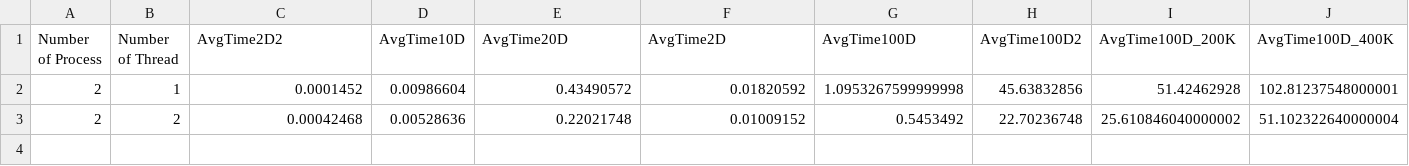
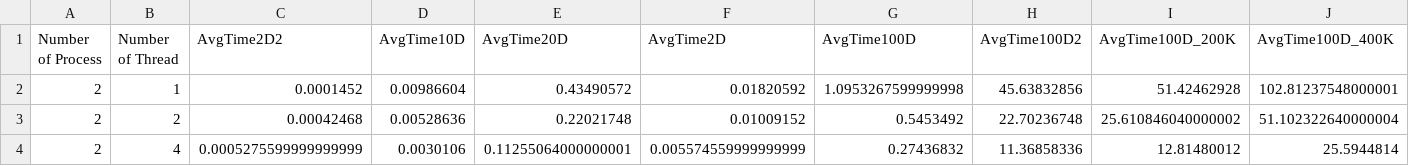
Before and after one commit to ironmask2003/KMEANS_multicore, a CSV file: test_csv/slurm/omp_mpi_2_slurm.csv, drawn as a sheet; only a part is shown; rows hold the shown columns only; the diff names each change by its address in the sheet, - before the commit and + after, or states it on an @@ line.

```diff
--- a/test_csv/slurm/omp_mpi_2_slurm.csv
+++ b/test_csv/slurm/omp_mpi_2_slurm.csv
+row 4: 2 | 4 | 0.0005275599999999999 | 0.0030106 | 0.11255064000000001 | 0.005574559999999999 | 0.27436832 | 11.36858336 | 12.81480012 | 25.5944814
```
Also changed, not shown: 1 other file.
